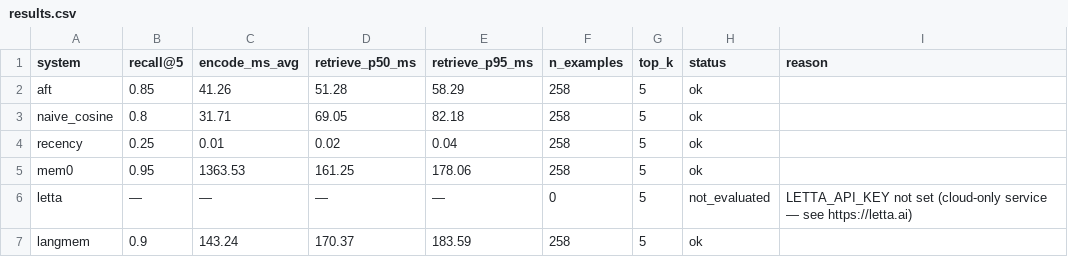
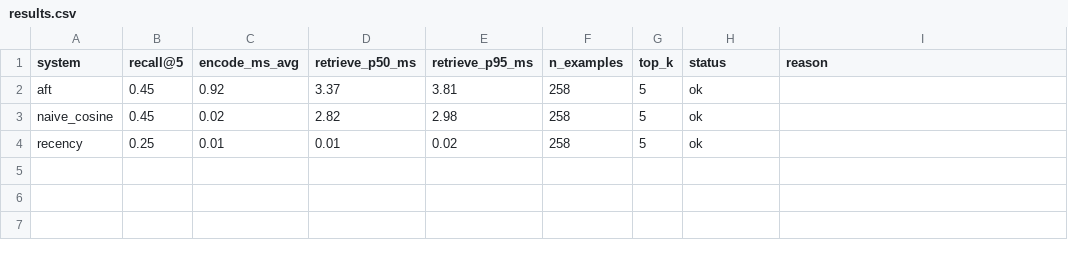
Before and after one commit to gianlucamazza/emotional-memory, a CSV file: benchmarks/comparative/results.csv, drawn as a sheet.

```diff
--- a/benchmarks/comparative/results.csv
+++ b/benchmarks/comparative/results.csv
@@ -1,7 +1,4 @@
 system,recall@5,encode_ms_avg,retrieve_p50_ms,retrieve_p95_ms,n_examples,top_k,status,reason
-aft,0.85,41.26,51.28,58.29,258,5,ok,
-naive_cosine,0.8,31.71,69.05,82.18,258,5,ok,
-recency,0.25,0.01,0.02,0.04,258,5,ok,
-mem0,0.95,1363.53,161.25,178.06,258,5,ok,
-letta,—,—,—,—,0,5,not_evaluated,LETTA_API_KEY not set (cloud-only service — see https://letta.ai)
-langmem,0.9,143.24,170.37,183.59,258,5,ok,
+aft,0.45,0.92,3.37,3.81,258,5,ok,
+naive_cosine,0.45,0.02,2.82,2.98,258,5,ok,
+recency,0.25,0.01,0.01,0.02,258,5,ok,
```
Also changed, not shown: 3 other files.
